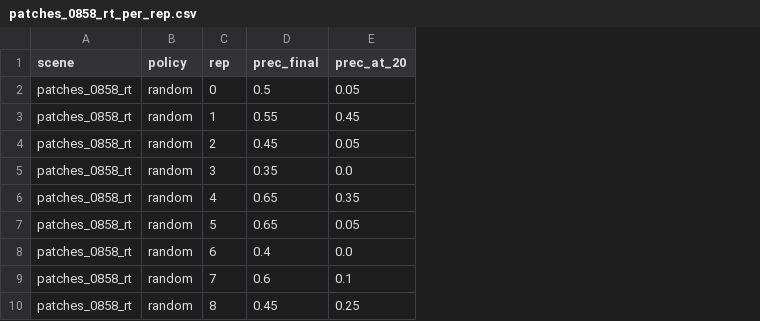
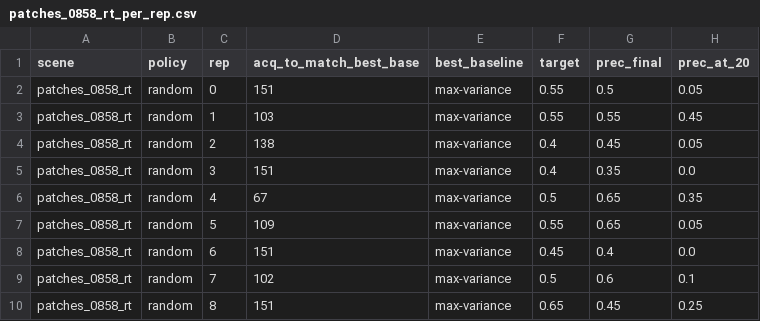
Before and after one commit to Kritika11052005/LunaRec, a CSV file: data/patches/current/patches_0858_rt_per_rep.csv, drawn as a sheet; only a part is shown; the diff names each change by its address in the sheet, - before the commit and + after, or states it on an @@ line.

```diff
--- a/data/patches/current/patches_0858_rt_per_rep.csv
+++ b/data/patches/current/patches_0858_rt_per_rep.csv
+column D (acq_to_match_best_base), rows 2-10: 151 | 103 | 138 | 151 | 67 | 109 | 151 | 102 | 151
+column E (best_baseline), rows 2-10: all max-variance
+column F (target), rows 2-10: 0.55 | 0.55 | 0.4 | 0.4 | 0.5 | 0.55 | 0.45 | 0.5 | 0.65
```
Also changed, not shown: data/patches/current/patches_1647a_rt_per_rep.csv, data/patches/current/patches_C1_per_rep.csv, 15 other files.
